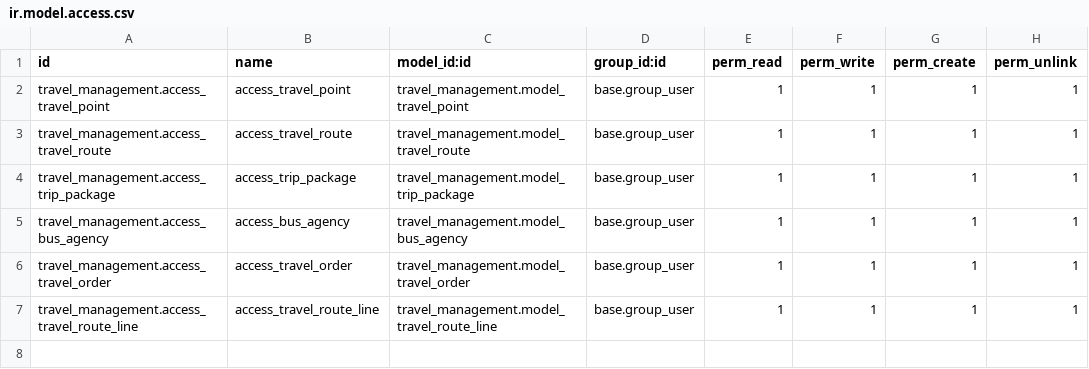
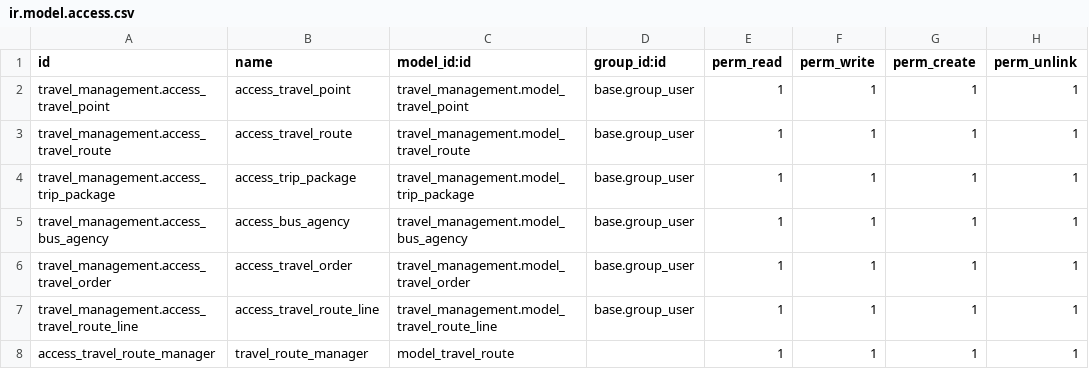
Before and after one commit to Aboubacry-Smart/smart_travel, a CSV file: travel_management/security/ir.model.access.csv, drawn as a sheet.

```diff
--- a/travel_management/security/ir.model.access.csv
+++ b/travel_management/security/ir.model.access.csv
@@ -7 +7,2 @@ travel_management.access_travel_order,access_travel_order,travel_management.mode
 travel_management.access_travel_route_line,access_travel_route_line,travel_management.model_travel_route_line,base.group_user,1,1,1,1
+access_travel_route_manager,travel_route_manager,model_travel_route,,1,1,1,1
```
Also changed, not shown: 6 other files.
